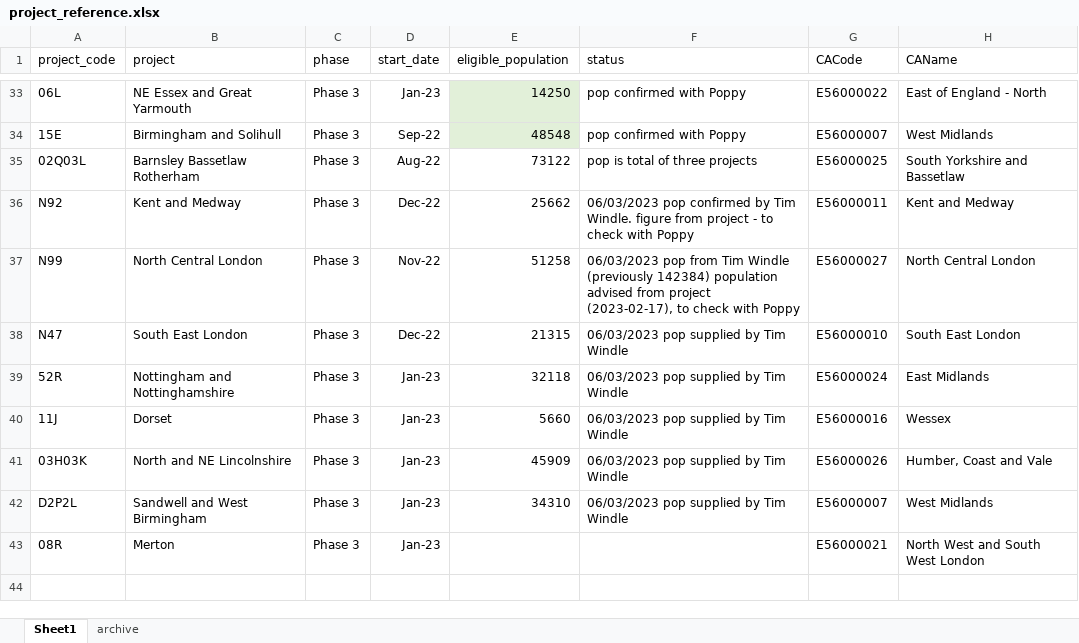
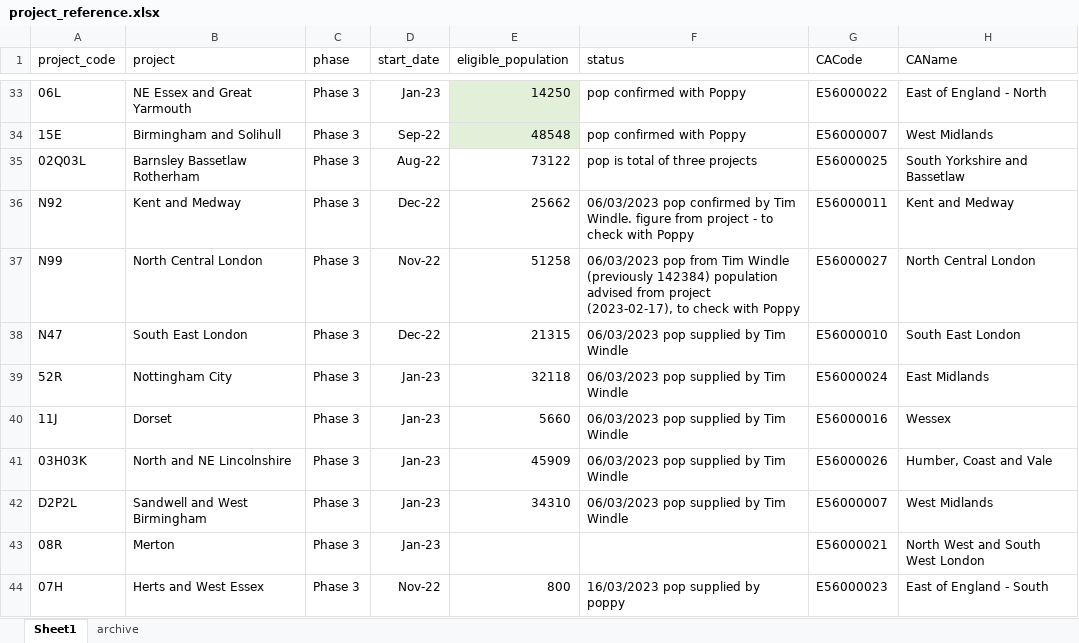
Before and after one commit to craig-parylo/610_tlhc, an Excel workbook: data/reference/project_reference.xlsx, sheet Sheet1, drawn as a sheet; only a part is shown, gaps mark what is left out; values as stored, in another font and other column widths than the file's, no borders; table styles not drawn; the diff names each change by its address in the sheet, - before the commit and + after, or states it on an @@ line.

Commit message:
Added eligible population for Hert and rename nottingham into nottingham city

```diff
--- a/data/reference/project_reference.xlsx (sheet Sheet1)
+++ b/data/reference/project_reference.xlsx (sheet Sheet1)
-B39 (project): Nottingham and Nottinghamshire
+B39 (project): Nottingham City
+row 44: 07H | Herts and West Essex | Phase 3 | Nov-22 | 800 | 16/03/2023 pop supplied by poppy | E56000023 | East of England - South
```
